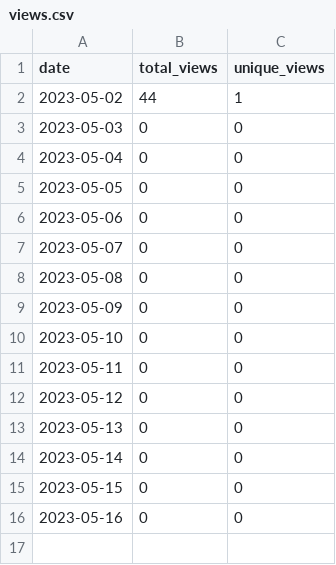
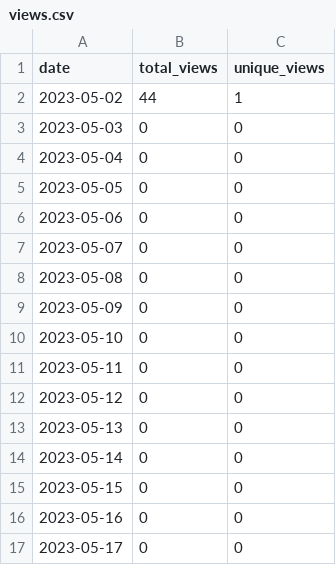
Before and after one commit to merrymitch/COMP5120, a CSV file: .traffic/views.csv, drawn as a sheet.

```diff
--- a/.traffic/views.csv
+++ b/.traffic/views.csv
@@ -16 +16,2 @@ date,total_views,unique_views
 2023-05-16,0,0
+2023-05-17,0,0
```
Also changed, not shown: .traffic/clones.csv, 3 other files.
